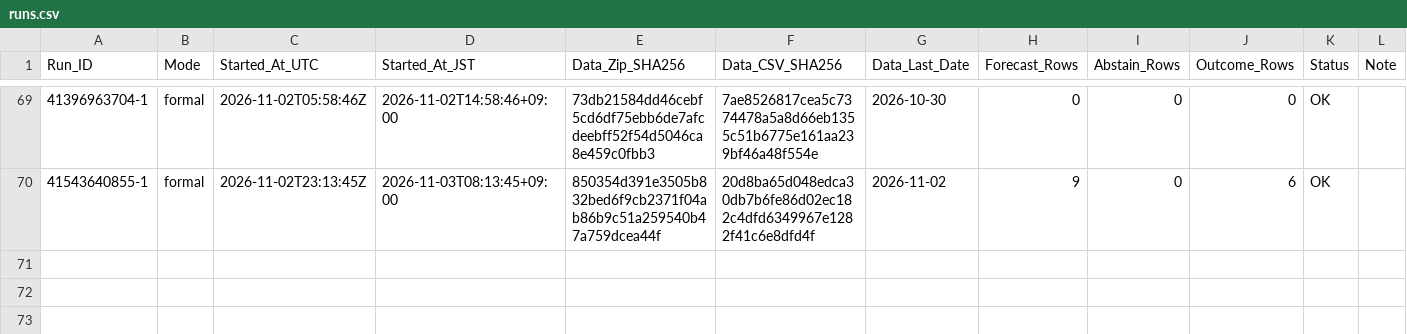
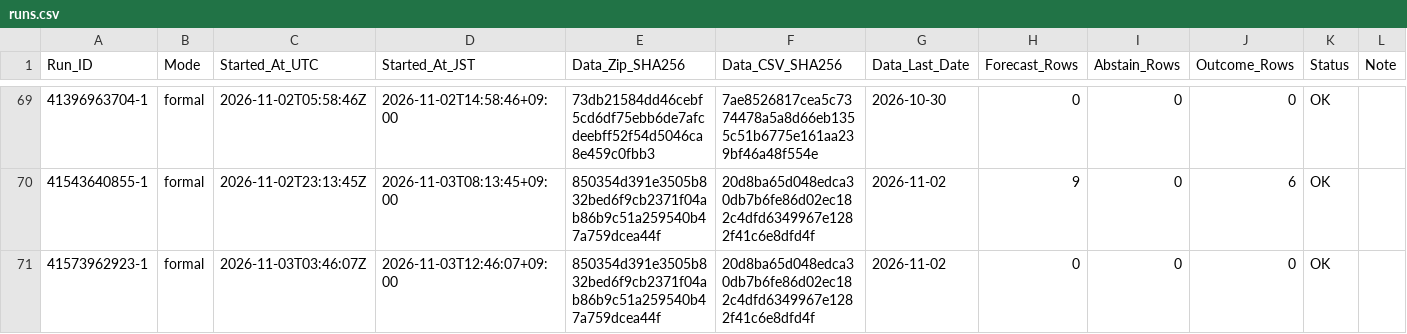
Before and after one commit to junsato1001-ops/-fx-forward-ledger, a CSV file: ledger/runs.csv, drawn as a sheet; only a part is shown, gaps mark what is left out; the diff names each change by its address in the sheet, - before the commit and + after, or states it on an @@ line.

```diff
--- a/ledger/runs.csv
+++ b/ledger/runs.csv
+row 71: 41573962923-1 | formal | 2026-11-03T03:46:07Z | 2026-11-03T12:46:07+09:00 | 850354d391e3505b832bed6f9cb2371f04ab86b9c51a259540b47a759dcea44f | 20d8ba65d048edca30db7b6fe86d02ec182c4dfd6349967e1282f41c6e8dfd4f | 2026-11-02 | 0 | 0 | 0 | OK
```
Also changed, not shown: data/ecb/snapshots.csv.
